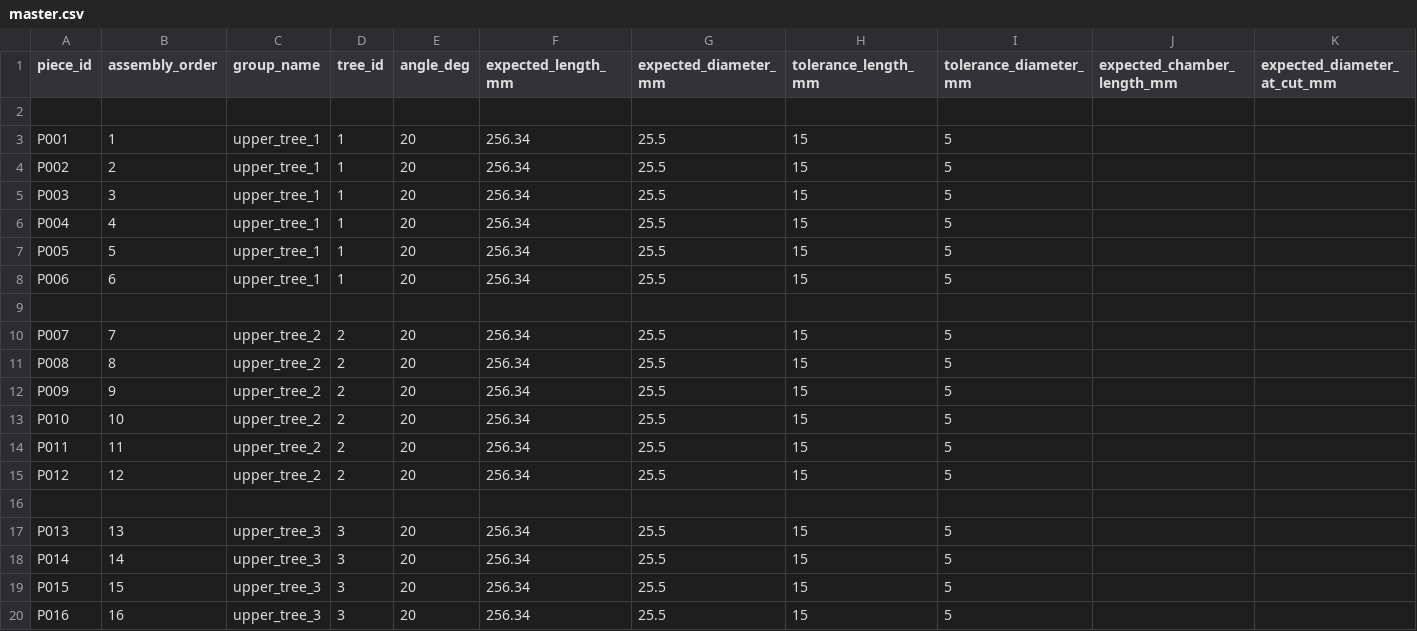
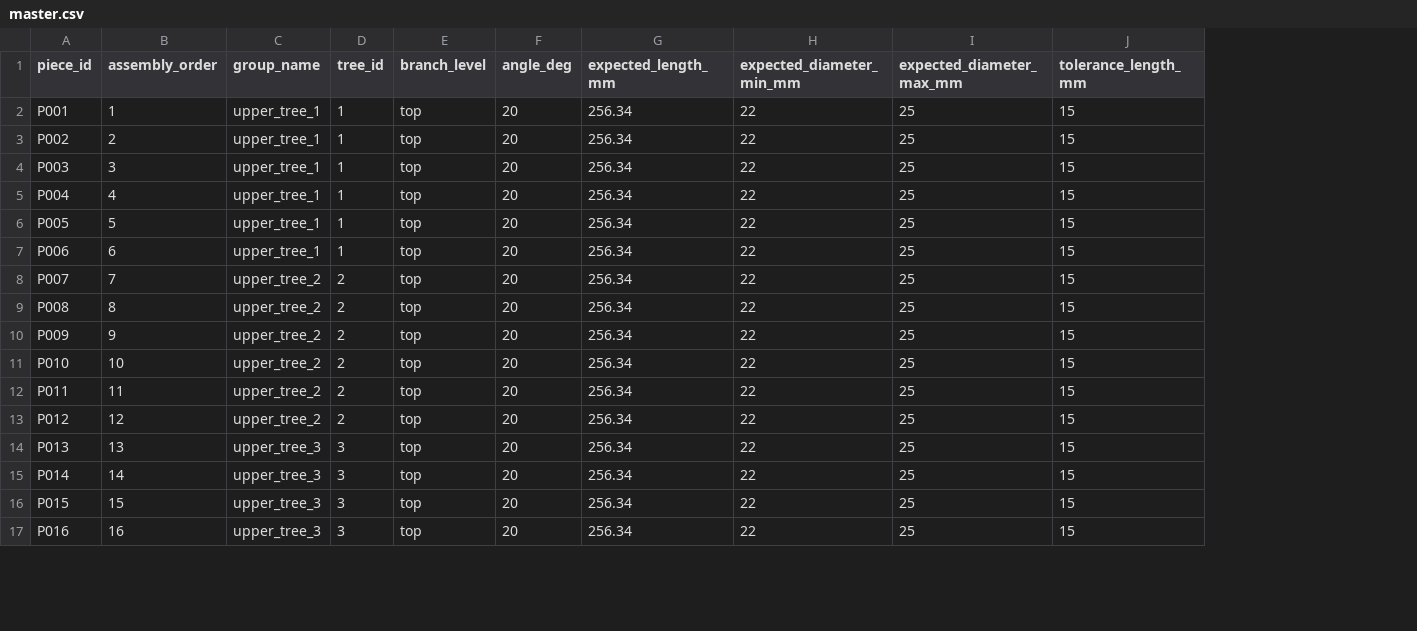
Before and after one commit to kolchinheleri-tech/studio-reed-digital-twin, a CSV file: data/master.csv, drawn as a sheet; only a part is shown; removed rows and columns are numbered as before the commit, all else as after; the diff names each change by its address in the sheet, - before the commit and + after, or states it on an @@ line.

Commit message:
Add Rhino digital twin visualization and assembly planning workflow

```diff
--- a/data/master.csv
+++ b/data/master.csv
+column E (branch_level), rows 2-17: all top
-column G (expected_diameter_mm), rows 3-8: all 25.5; rows 10-15: all 25.5; rows 17-20: all 25.5
+column H (expected_diameter_min_mm), rows 2-17: all 22
+column I (expected_diameter_max_mm), rows 2-17: all 25
-column I (tolerance_diameter_mm), rows 3-8: all 5; rows 10-15: all 5; rows 17-20: all 5
-column J (expected_chamber_length_mm), empty
-column K (expected_diameter_at_cut_mm), empty
-row 2: (empty)
-row 9: (empty)
-row 16: (empty)
```
Also changed, not shown: 1 other file.
